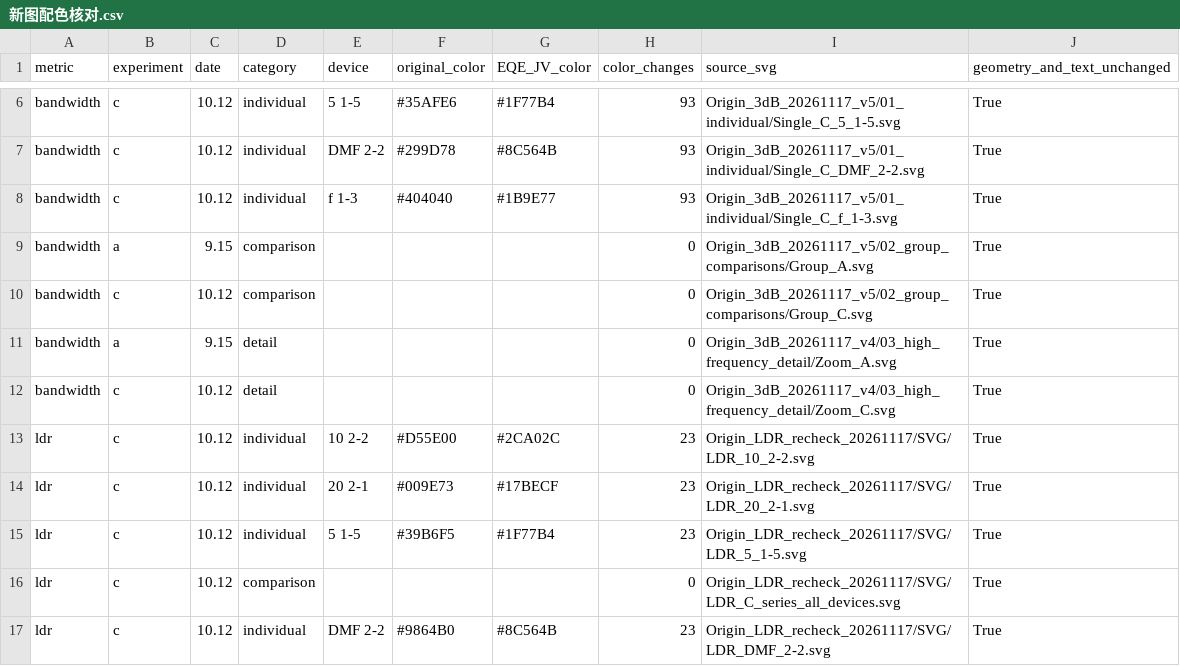
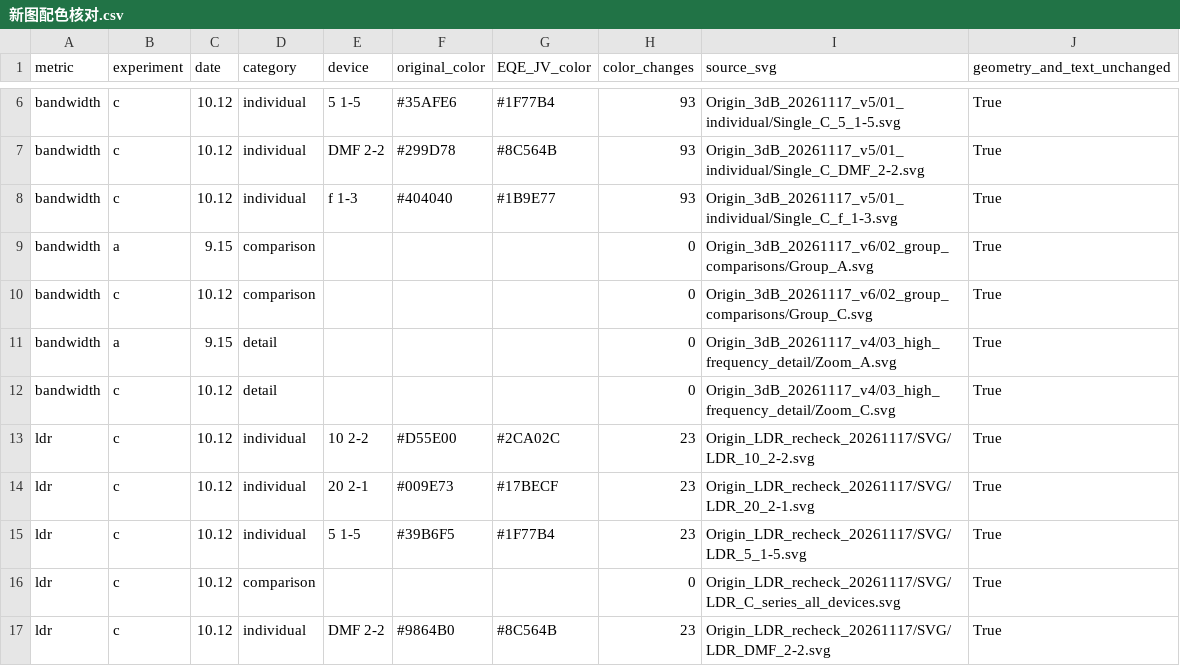
Before and after one commit to huanghaojin666-bot/jv-eqe-plotter, a CSV file: downloads/br-eqe/新图配色核对.csv, drawn as a sheet; only a part is shown, gaps mark what is left out.

Commit message:
Update only bandwidth group comparisons to supplied v6 figures

```diff
--- a/downloads/br-eqe/新图配色核对.csv
+++ b/downloads/br-eqe/新图配色核对.csv
@@ -8,4 +8,4 @@ bandwidth,c,10.12,individual,DMF 2-2,#299D78,#8C564B,93,Origin_3dB_20261117_v5/0
 bandwidth,c,10.12,individual,f 1-3,#404040,#1B9E77,93,Origin_3dB_20261117_v5/01_individual/Single_C_f_1-3.svg,True
-bandwidth,a,9.15,comparison,,,,0,Origin_3dB_20261117_v5/02_group_comparisons/Group_A.svg,True
-bandwidth,c,10.12,comparison,,,,0,Origin_3dB_20261117_v5/02_group_comparisons/Group_C.svg,True
+bandwidth,a,9.15,comparison,,,,0,Origin_3dB_20261117_v6/02_group_comparisons/Group_A.svg,True
+bandwidth,c,10.12,comparison,,,,0,Origin_3dB_20261117_v6/02_group_comparisons/Group_C.svg,True
 bandwidth,a,9.15,detail,,,,0,Origin_3dB_20261117_v4/03_high_frequency_detail/Zoom_A.svg,True
```
Also changed, not shown: 13 other files.
